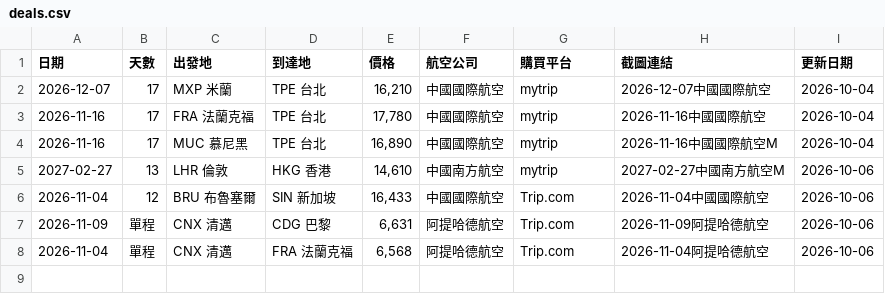
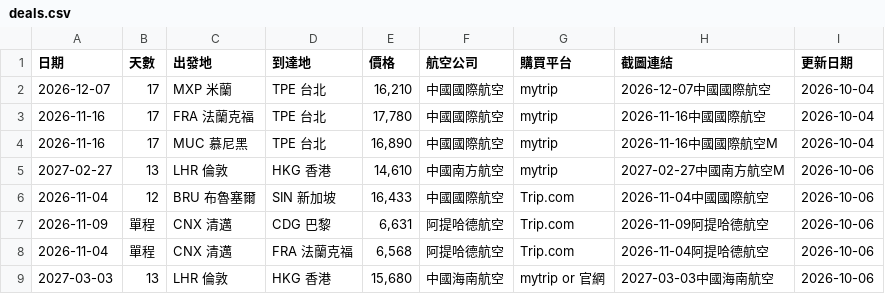
Before and after one commit to SAOJSM/FlightDealAsia, a CSV file: data/deals.csv, drawn as a sheet; the diff names each change by its address in the sheet, - before the commit and + after, or states it on an @@ line.

Commit message:
chore: update deals from Telegram Bot (2026-10-05 21:59:07)

```diff
--- a/data/deals.csv
+++ b/data/deals.csv
+row 9: 2027-03-03 | 13 | LHR 倫敦 | HKG 香港 | 15,680 | 中國海南航空 | mytrip or 官網 | 2027-03-03中國海南航空 | 2026-10-06
```
Also changed, not shown: 2 other files.
